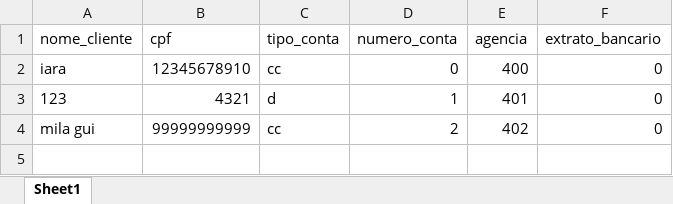
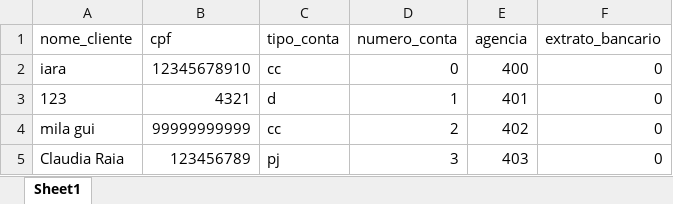
Before and after one commit to IaraS3/Aula_POO-main, an Excel workbook: cliente_banco_Tabajara.xlsx, sheet Sheet1, drawn as a sheet; values as stored, in another font and other column widths than the file's, no borders; the diff names each change by its address in the sheet, - before the commit and + after, or states it on an @@ line.

Commit message:
TabajaraCompleto

```diff
--- a/cliente_banco_Tabajara.xlsx (sheet Sheet1)
+++ b/cliente_banco_Tabajara.xlsx (sheet Sheet1)
+row 5: Claudia Raia | 123456789 | pj | 3 | 403 | 0
```
Also changed, not shown: 2 other files.
